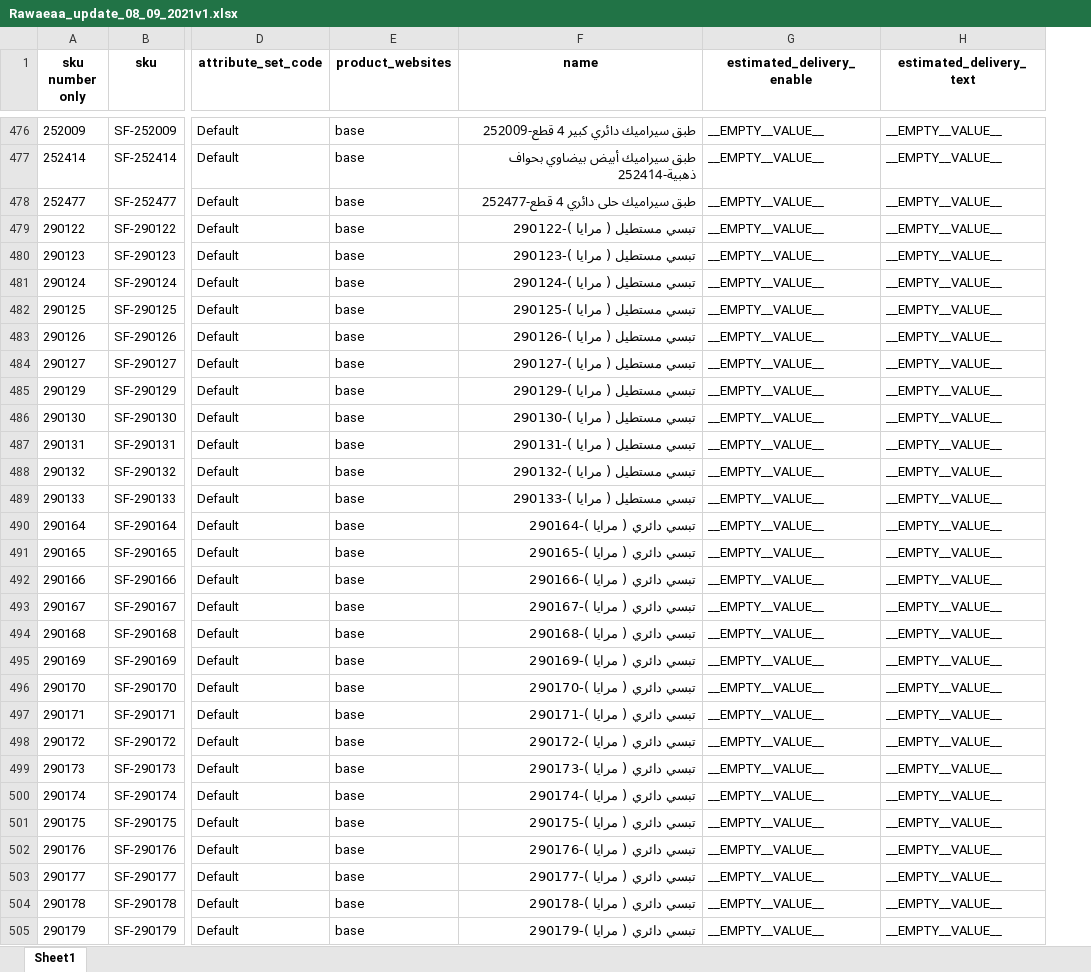
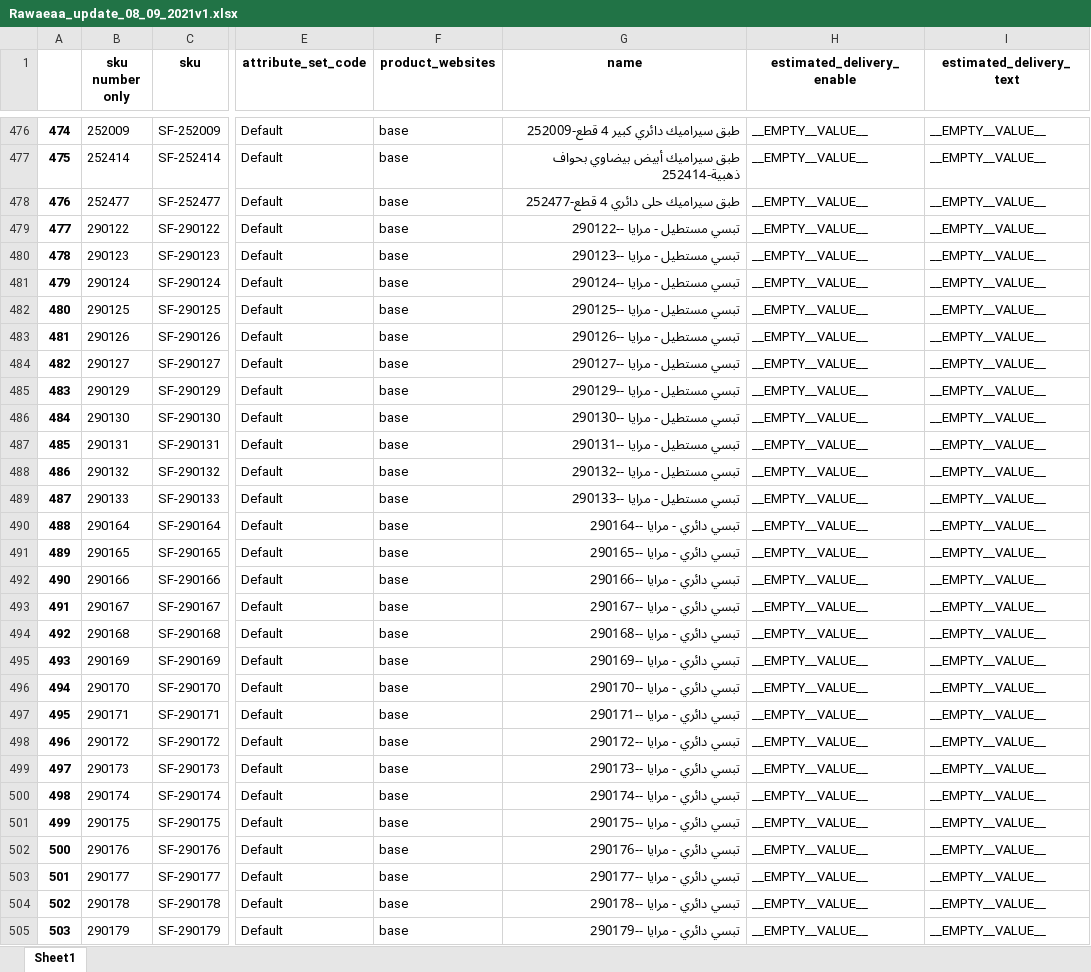
Before and after one commit to wafistos1/Scraping_data, an Excel workbook: rawae/Rawaeaa_update_08_09_2021v1.xlsx, sheet Sheet1, drawn as a sheet; only a part is shown, gaps mark what is left out; values as stored, in another font and other column widths than the file's, no borders; addresses are those after the commit; the diff covers the shown part only; the diff names each change by its address in the sheet, - before the commit and + after, or states it on an @@ line.

```diff
--- a/rawae/Rawaeaa_update_08_09_2021v1.xlsx (sheet Sheet1)
+++ b/rawae/Rawaeaa_update_08_09_2021v1.xlsx (sheet Sheet1)
+column A, rows 476-505: 474 | 475 | 476 | 477 | 478 | 479 | 480 | 481 | 482 | 483 | 484 | 485 | 486 | 487 | 488 | 489 | 490 | 491 | 492 | 493 | 494 | 495 | 496 | 497 | 498 | 499 | 500 | 501 | 502 | 503
-G479 (name): تبسي مستطيل ( مرايا )-290122
+G479 (name): تبسي مستطيل - مرايا --290122
-G480 (name): تبسي مستطيل ( مرايا )-290123
+G480 (name): تبسي مستطيل - مرايا --290123
-G481 (name): تبسي مستطيل ( مرايا )-290124
+G481 (name): تبسي مستطيل - مرايا --290124
-G482 (name): تبسي مستطيل ( مرايا )-290125
+G482 (name): تبسي مستطيل - مرايا --290125
-G483 (name): تبسي مستطيل ( مرايا )-290126
+G483 (name): تبسي مستطيل - مرايا --290126
-G484 (name): تبسي مستطيل ( مرايا )-290127
+G484 (name): تبسي مستطيل - مرايا --290127
-G485 (name): تبسي مستطيل ( مرايا )-290129
+G485 (name): تبسي مستطيل - مرايا --290129
-G486 (name): تبسي مستطيل ( مرايا )-290130
+G486 (name): تبسي مستطيل - مرايا --290130
-G487 (name): تبسي مستطيل ( مرايا )-290131
+G487 (name): تبسي مستطيل - مرايا --290131
-G488 (name): تبسي مستطيل ( مرايا )-290132
+G488 (name): تبسي مستطيل - مرايا --290132
-G489 (name): تبسي مستطيل ( مرايا )-290133
+G489 (name): تبسي مستطيل - مرايا --290133
-G490 (name): تبسي دائري ( مرايا )-290164
+G490 (name): تبسي دائري - مرايا --290164
-G491 (name): تبسي دائري ( مرايا )-290165
+G491 (name): تبسي دائري - مرايا --290165
-G492 (name): تبسي دائري ( مرايا )-290166
+G492 (name): تبسي دائري - مرايا --290166
-G493 (name): تبسي دائري ( مرايا )-290167
+G493 (name): تبسي دائري - مرايا --290167
-G494 (name): تبسي دائري ( مرايا )-290168
+G494 (name): تبسي دائري - مرايا --290168
-G495 (name): تبسي دائري ( مرايا )-290169
+G495 (name): تبسي دائري - مرايا --290169
-G496 (name): تبسي دائري ( مرايا )-290170
+G496 (name): تبسي دائري - مرايا --290170
-G497 (name): تبسي دائري ( مرايا )-290171
+G497 (name): تبسي دائري - مرايا --290171
-G498 (name): تبسي دائري ( مرايا )-290172
+G498 (name): تبسي دائري - مرايا --290172
-G499 (name): تبسي دائري ( مرايا )-290173
+G499 (name): تبسي دائري - مرايا --290173
-G500 (name): تبسي دائري ( مرايا )-290174
+G500 (name): تبسي دائري - مرايا --290174
-G501 (name): تبسي دائري ( مرايا )-290175
+G501 (name): تبسي دائري - مرايا --290175
-G502 (name): تبسي دائري ( مرايا )-290176
+G502 (name): تبسي دائري - مرايا --290176
-G503 (name): تبسي دائري ( مرايا )-290177
+G503 (name): تبسي دائري - مرايا --290177
-G504 (name): تبسي دائري ( مرايا )-290178
+G504 (name): تبسي دائري - مرايا --290178
-G505 (name): تبسي دائري ( مرايا )-290179
+G505 (name): تبسي دائري - مرايا --290179
```
Also changed, not shown: 95 edited cells elsewhere in this sheet, 19 other files.
